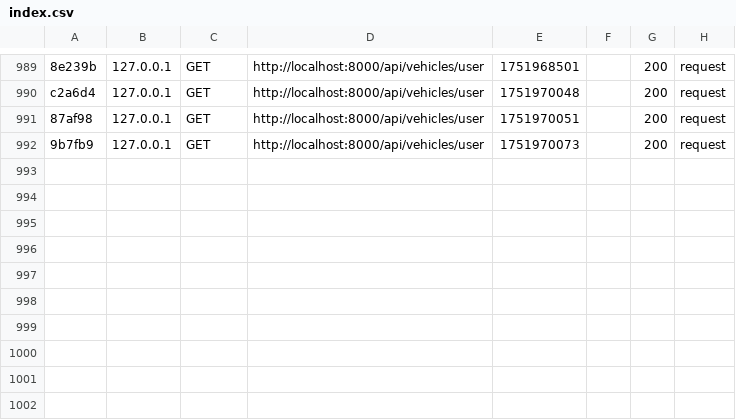
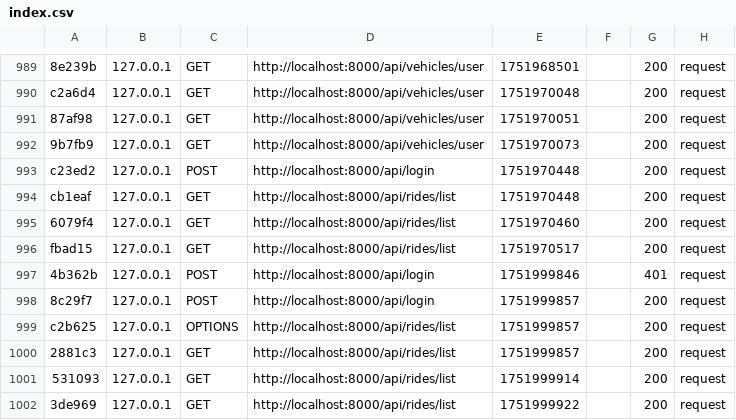
Before and after one commit to zhoche/EcoRideProject, a CSV file: backend/var/cache/dev/profiler/index.csv, drawn as a sheet; only a part is shown, gaps mark what is left out; the diff names each change by its address in the sheet, - before the commit and + after, or states it on an @@ line.

Commit message:
all profiles : OK

```diff
--- a/backend/var/cache/dev/profiler/index.csv
+++ b/backend/var/cache/dev/profiler/index.csv
+row 993: c23ed2 | 127.0.0.1 | POST | http://localhost:8000/api/login | 1751970448 |  | 200 | request
+row 994: cb1eaf | 127.0.0.1 | GET | http://localhost:8000/api/rides/list | 1751970448 |  | 200 | request
+row 995: 6079f4 | 127.0.0.1 | GET | http://localhost:8000/api/rides/list | 1751970460 |  | 200 | request
+row 996: fbad15 | 127.0.0.1 | GET | http://localhost:8000/api/rides/list | 1751970517 |  | 200 | request
+row 997: 4b362b | 127.0.0.1 | POST | http://localhost:8000/api/login | 1751999846 |  | 401 | request
+row 998: 8c29f7 | 127.0.0.1 | POST | http://localhost:8000/api/login | 1751999857 |  | 200 | request
+row 999: c2b625 | 127.0.0.1 | OPTIONS | http://localhost:8000/api/rides/list | 1751999857 |  | 200 | request
+row 1000: 2881c3 | 127.0.0.1 | GET | http://localhost:8000/api/rides/list | 1751999857 |  | 200 | request
+row 1001: 531093 | 127.0.0.1 | GET | http://localhost:8000/api/rides/list | 1751999914 |  | 200 | request
+row 1002: 3de969 | 127.0.0.1 | GET | http://localhost:8000/api/rides/list | 1751999922 |  | 200 | request
```
Also changed, not shown: 3 other files.
